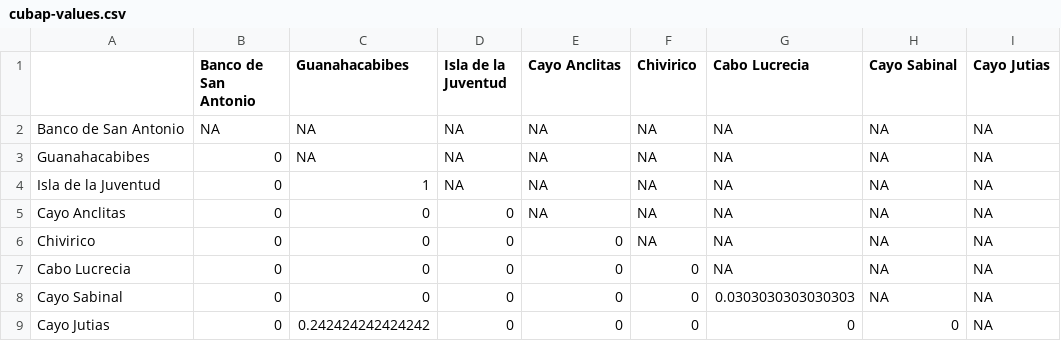
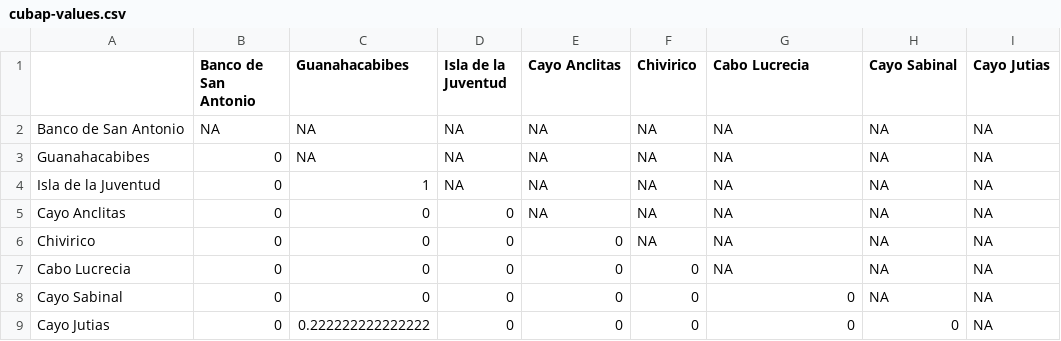
Before and after one commit to lexiebsturm/cubaMcavMsatSnp, a CSV file: rMarkdown/cubap-values.csv, drawn as a sheet.

```diff
--- a/rMarkdown/cubap-values.csv
+++ b/rMarkdown/cubap-values.csv
@@ -7,3 +7,3 @@
 "Cabo Lucrecia",0,0,0,0,0,NA,NA,NA
-"Cayo Sabinal",0,0,0,0,0,0.0303030303030303,NA,NA
-"Cayo Jutias",0,0.242424242424242,0,0,0,0,0,NA
+"Cayo Sabinal",0,0,0,0,0,0,NA,NA
+"Cayo Jutias",0,0.222222222222222,0,0,0,0,0,NA
```
Also changed, not shown: 5 other files.
